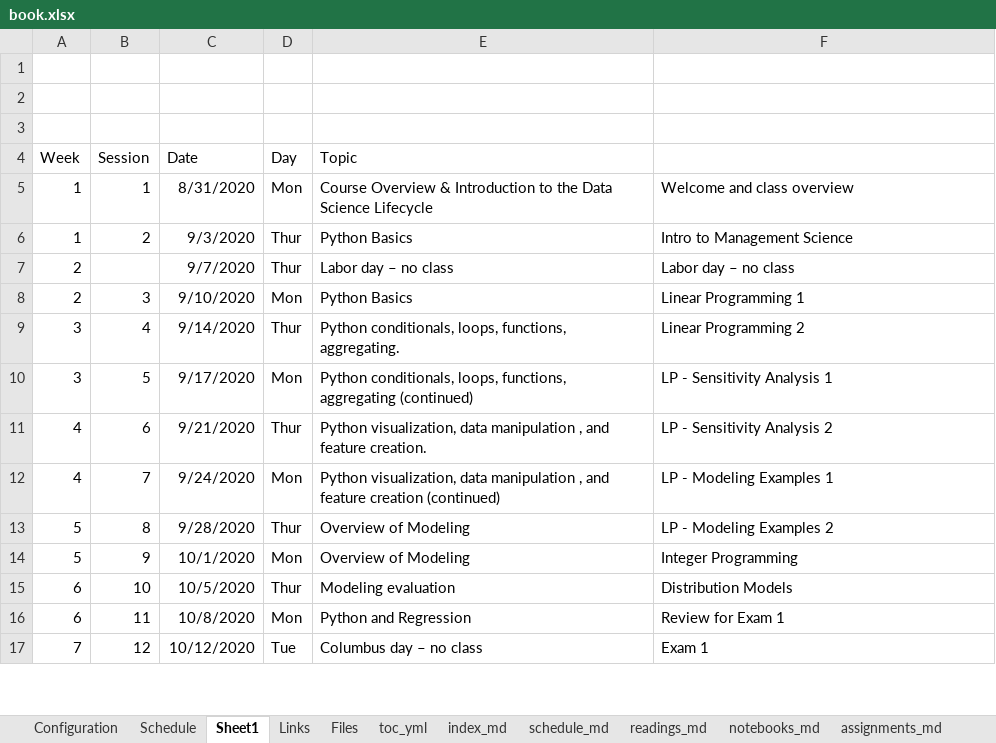
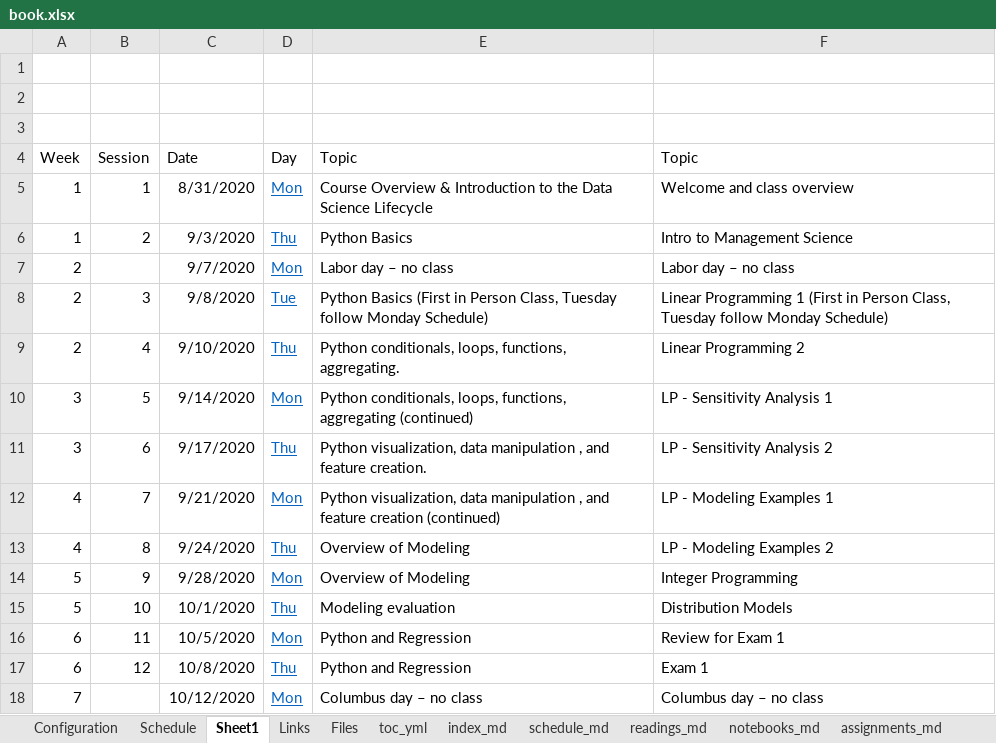
Before and after one commit to rpi-techfundamentals/ms-website-fall-2020, an Excel workbook: book.xlsx, sheet Sheet1, drawn as a sheet; only a part is shown; values as stored, in another font and other column widths than the file's, no borders; the diff covers the shown part only; the diff names each change by its address in the sheet, - before the commit and + after, or states it on an @@ line.

```diff
--- a/book.xlsx (sheet Sheet1)
+++ b/book.xlsx (sheet Sheet1)
-F4: (empty)
+F4: Topic
@@ D5:D17 underline: off → on, text colour: black → #0563C1 @@
-D6 (Day): Thur
+D6 (Day): Thu
-D7 (Day): Thur
+D7 (Day): Mon
-C8 (Date): 9/10/2020
+C8 (Date): 9/8/2020
-D8 (Day): Mon
+D8 (Day): Tue
-E8 (Topic): Python Basics
+E8 (Topic): Python Basics (First in Person Class, Tuesday follow Monday Schedule)
-F8 (Topic): …Programming 1
+F8 (Topic): …Programming 1 (First in Person Class, Tuesday follow Monday Schedule)
-A9 (Week): 3
+A9 (Week): 2
-C9 (Date): 9/14/2020
+C9 (Date): 9/10/2020
-D9 (Day): Thur
+D9 (Day): Thu
-C10 (Date): 9/17/2020
+C10 (Date): 9/14/2020
-A11 (Week): 4
+A11 (Week): 3
-C11 (Date): 9/21/2020
+C11 (Date): 9/17/2020
-D11 (Day): Thur
+D11 (Day): Thu
-C12 (Date): 9/24/2020
+C12 (Date): 9/21/2020
-A13 (Week): 5
+A13 (Week): 4
-C13 (Date): 9/28/2020
+C13 (Date): 9/24/2020
-D13 (Day): Thur
+D13 (Day): Thu
-C14 (Date): 10/1/2020
+C14 (Date): 9/28/2020
-A15 (Week): 6
+A15 (Week): 5
-C15 (Date): 10/5/2020
+C15 (Date): 10/1/2020
-D15 (Day): Thur
+D15 (Day): Thu
-C16 (Date): 10/8/2020
+C16 (Date): 10/5/2020
-A17 (Week): 7
+A17 (Week): 6
-C17 (Date): 10/12/2020
+C17 (Date): 10/8/2020
-D17 (Day): Tue
+D17 (Day): Thu
-E17 (Topic): Columbus day – no class
+E17 (Topic): Python and Regression
+row 18: 7 |  | 10/12/2020 | Mon | Columbus day – no class | Columbus day – no class
```
Also changed, not shown: 2 added rows, 1 removed row, 24 edited cells and cell formats elsewhere in this sheet, sheet session_md, sheet Schedule, sheet assignments_md, sheet schedule_md, formulas that keep their value, 9 other files.
